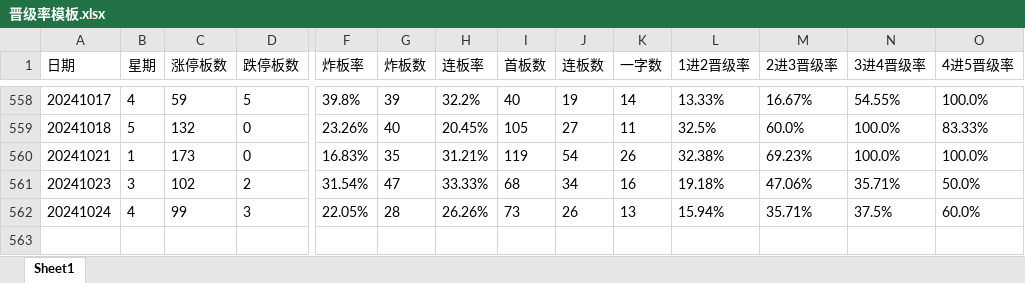
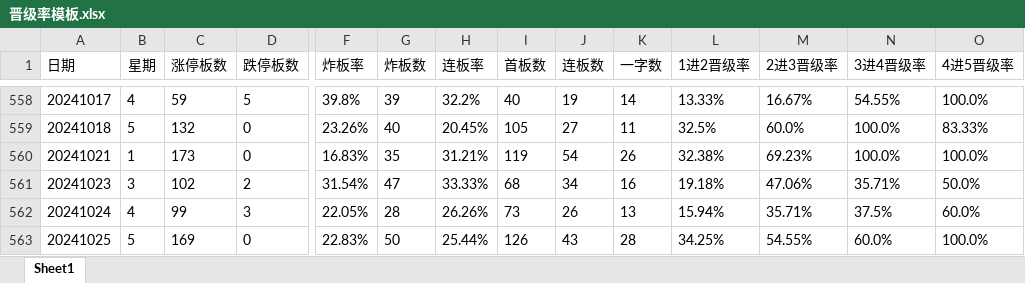
Before and after one commit to WolfMoss/AutoRuns, an Excel workbook: PYQingXuZQ/晋级率模板.xlsx, sheet Sheet1, drawn as a sheet; only a part is shown, gaps mark what is left out; values as stored, in another font and other column widths than the file's, no borders; rows hold the shown columns only; the diff names each change by its address in the sheet, - before the commit and + after, or states it on an @@ line.

Commit message:
Update file

```diff
--- a/PYQingXuZQ/晋级率模板.xlsx (sheet Sheet1)
+++ b/PYQingXuZQ/晋级率模板.xlsx (sheet Sheet1)
+row 563: 20241025 | 5 | 169 | 0 | 22.83% | 50 | 25.44% | 126 | 43 | 28 | 34.25% | 54.55% | 60.0% | 100.0%
```
